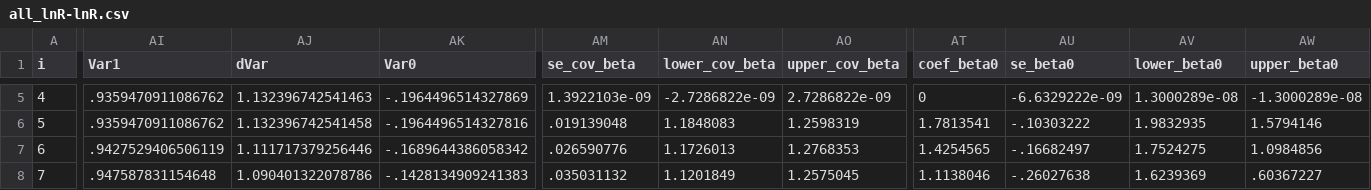
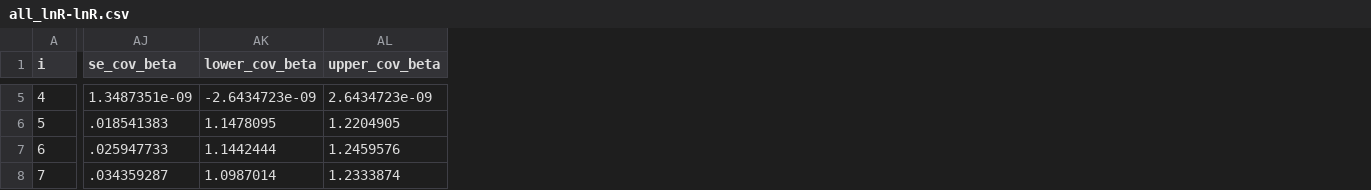
Before and after one commit to korenmiklos/ceo-value, a CSV file: papers/econometrics/data/all_lnR-lnR.csv, drawn as a sheet; only a part is shown, gaps mark what is left out; removed rows and columns are numbered as before the commit, all else as after; the diff covers the shown part only; the diff names each change by its address in the sheet, - before the commit and + after, or states it on an @@ line.

```diff
--- a/papers/econometrics/data/all_lnR-lnR.csv
+++ b/papers/econometrics/data/all_lnR-lnR.csv
-column AI (Var1), rows 5-8: .9359470911086762 | .9359470911086762 | .9427529406506119 | .947587831154648
-column AJ (dVar), rows 5-8: 1.132396742541463 | 1.132396742541458 | 1.111717379256446 | 1.090401322078786
-column AK (Var0), rows 5-8: -.1964496514327869 | -.1964496514327816 | -.1689644386058342 | -.1428134909241383
-column AT (coef_beta0), rows 5-8: 0 | 1.7813541 | 1.4254565 | 1.1138046
-column AU (se_beta0), rows 5-8: -6.6329222e-09 | -.10303222 | -.16682497 | -.26027638
-column AV (lower_beta0), rows 5-8: 1.3000289e-08 | 1.9832935 | 1.7524275 | 1.6239369
-column AW (upper_beta0), rows 5-8: -1.3000289e-08 | 1.5794146 | 1.0984856 | .60367227
-AJ5 (se_cov_beta): 1.3922103e-09
+AJ5 (se_cov_beta): 1.3487351e-09
-AK5 (lower_cov_beta): -2.7286822e-09
+AK5 (lower_cov_beta): -2.6434723e-09
-AL5 (upper_cov_beta): 2.7286822e-09
+AL5 (upper_cov_beta): 2.6434723e-09
-AJ6 (se_cov_beta): .019139048
+AJ6 (se_cov_beta): .018541383
-AK6 (lower_cov_beta): 1.1848083
+AK6 (lower_cov_beta): 1.1478095
-AL6 (upper_cov_beta): 1.2598319
+AL6 (upper_cov_beta): 1.2204905
-AJ7 (se_cov_beta): .026590776
+AJ7 (se_cov_beta): .025947733
-AK7 (lower_cov_beta): 1.1726013
+AK7 (lower_cov_beta): 1.1442444
-AL7 (upper_cov_beta): 1.2768353
+AL7 (upper_cov_beta): 1.2459576
-AJ8 (se_cov_beta): .035031132
+AJ8 (se_cov_beta): .034359287
-AK8 (lower_cov_beta): 1.1201849
+AK8 (lower_cov_beta): 1.0987014
-AL8 (upper_cov_beta): 1.2575045
+AL8 (upper_cov_beta): 1.2333874
```
Also changed, not shown: 47 edited cells elsewhere in this file, papers/econometrics/data/baseline_lnR-lnR.csv, papers/econometrics/data/excessvariance_lnR-lnR.csv, 8 other files.
